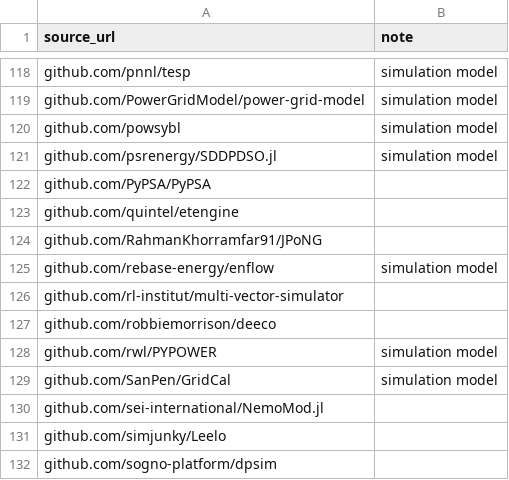
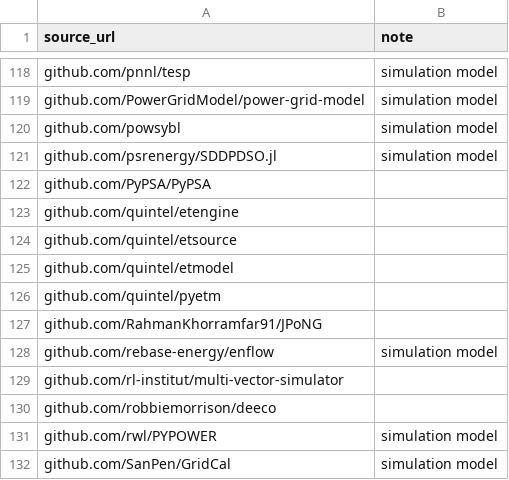
Before and after one commit to gincrement/open-esm-analysis, a CSV file: inventory/pre_compiled_esm_list.csv, drawn as a sheet; only a part is shown, gaps mark what is left out; the shorter side is filled out with more unchanged rows.

Commit message:
Add core repos for the Energy Transition Model
The Energy Transition Model (ETM) consists of three core repositories: etengine, etsource and etmodel. The Python package PyETM is available to communicate with the ETM API.

```diff
--- a/inventory/pre_compiled_esm_list.csv
+++ b/inventory/pre_compiled_esm_list.csv
@@ -123,2 +123,5 @@ github.com/PyPSA/PyPSA,
 github.com/quintel/etengine,
+github.com/quintel/etsource,
+github.com/quintel/etmodel,
+github.com/quintel/pyetm,
 github.com/RahmanKhorramfar91/JPoNG,
```
